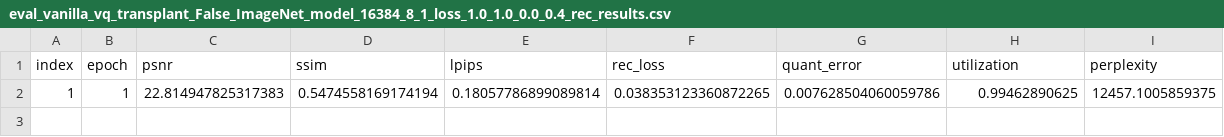
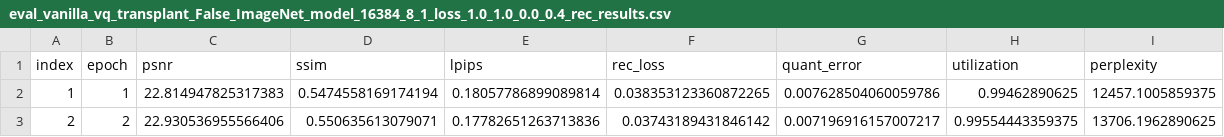
Before and after one commit to VQ-Research/VQ-Transplant, a CSV file: results/transplant/eval_vanilla_vq_transplant_False_ImageNet_model_16384_8_1_loss_1.0_1.0_0.0_0.4_rec_results.csv (was record/transplant/1/eval_vanilla_vq_transplant_False_ImageNet_model_16384_8_1_loss_1.0_1.0_0.0_0.4_rec_results.csv), drawn as a sheet.

```diff
--- a/record/transplant/1/eval_vanilla_vq_transplant_False_ImageNet_model_16384_8_1_loss_1.0_1.0_0.0_0.4_rec_results.csv
+++ b/results/transplant/eval_vanilla_vq_transplant_False_ImageNet_model_16384_8_1_loss_1.0_1.0_0.0_0.4_rec_results.csv
@@ -2 +2,2 @@ index,epoch,psnr,ssim,lpips,rec_loss,quant_error,utilization,perplexity
 1,1,22.814947825317383,0.5474558169174194,0.18057786899089814,0.038353123360872265,0.007628504060059786,0.99462890625,12457.1005859375
+2,2,22.930536955566406,0.550635613079071,0.17782651263713836,0.03743189431846142,0.007196916157007217,0.99554443359375,13706.1962890625
```
Also changed, not shown: results/transplant/eval_vanilla_vq_transplant_False_ImageNet_model_32768_8_1_loss_1.0_1.0_0.0_0.4_rec_results.csv, results/transplant/eval_vanilla_vq_transplant_False_ImageNet_model_65536_8_1_loss_1.0_1.0_0.0_0.4_rec_results.csv, 35 other files.
